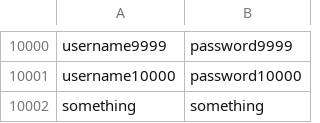
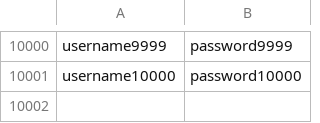
Before and after one commit to kiwiman408/ToiletFInder, a CSV file: Assets/databaseCSVs/User CSV - Sheet1.csv, drawn as a sheet; only a part is shown, gaps mark what is left out; the diff names each change by its address in the sheet, - before the commit and + after, or states it on an @@ line.

```diff
--- a/Assets/databaseCSVs/User CSV - Sheet1.csv
+++ b/Assets/databaseCSVs/User CSV - Sheet1.csv
-row 10002: something | something
```
Also changed, not shown: 5 other files.
